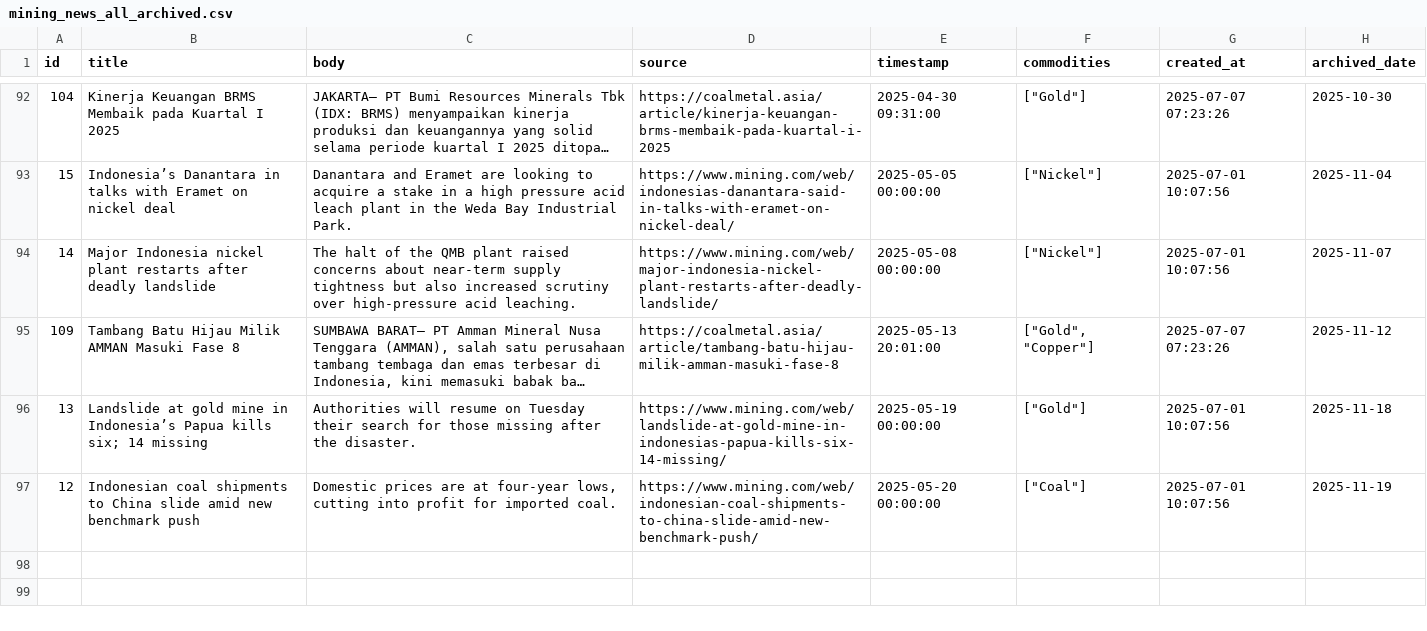
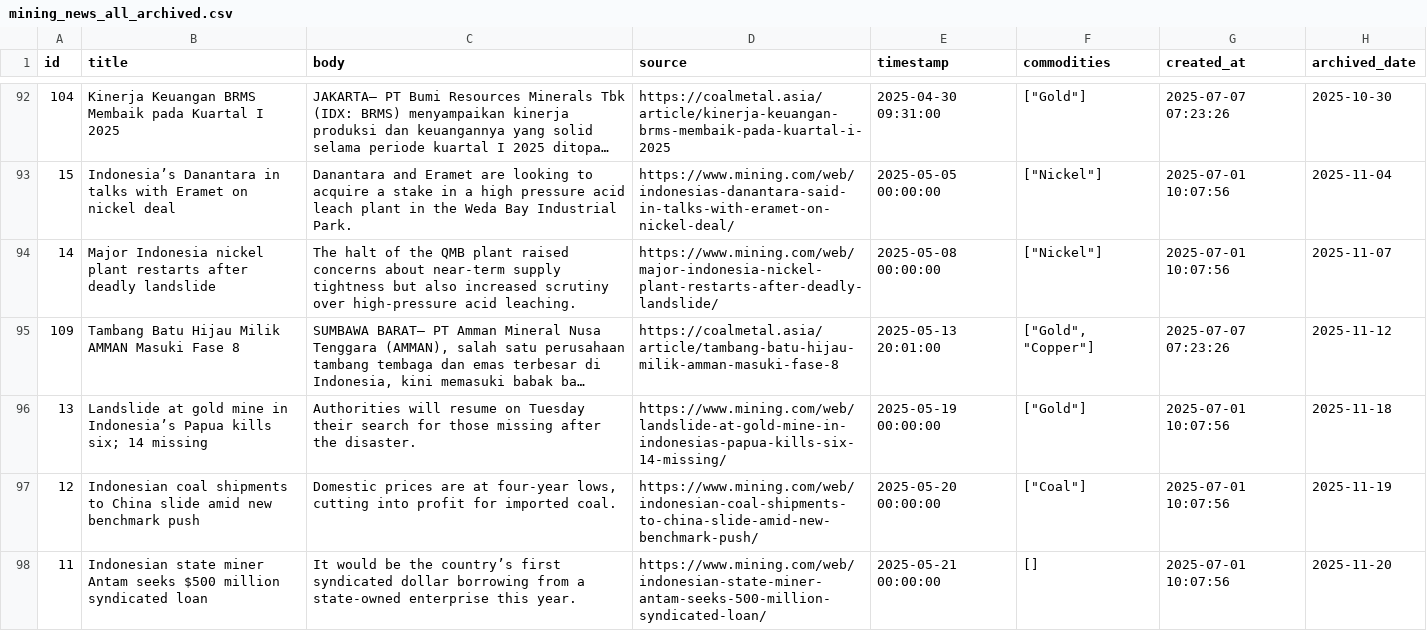
Before and after one commit to supertypeai/coalresearch, a CSV file: insider_news/data/archive/mining_news_all_archived.csv, drawn as a sheet; only a part is shown, gaps mark what is left out; long unchanged cells end in …; the diff names each change by its address in the sheet, - before the commit and + after, or states it on an @@ line.

```diff
--- a/insider_news/data/archive/mining_news_all_archived.csv
+++ b/insider_news/data/archive/mining_news_all_archived.csv
+row 98: 11 | Indonesian state miner Antam seeks $500 million syndicated loan | It would be the country’s first syndicated dollar borrowing from a state-owned enterprise this year. | https://www.mining.com/web/indonesian-state-miner-antam-seeks-500-million-syndicated-loan/ | 2025-05-21 00:00:00 | [] | 2025-07-01 10:07:56 | 2025-11-20
```
